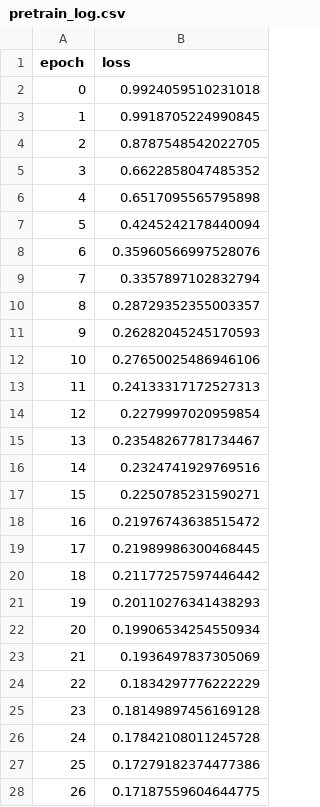
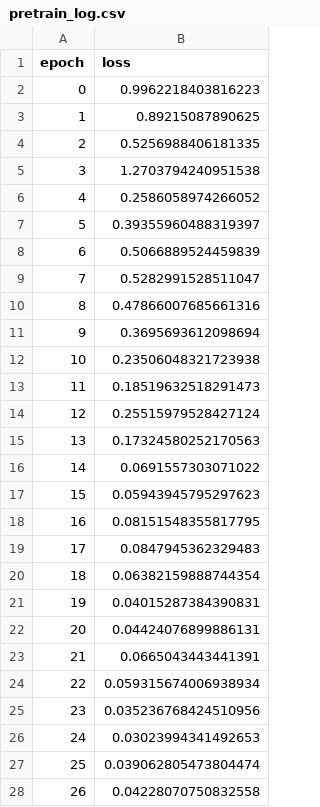
Before and after one commit to TheDatumOrg/TSB-Clustering, a CSV file: TSClusterX/models/utils/DCN_keras/pretrain_log.csv, drawn as a sheet; only a part is shown; the diff covers the shown part only.

Commit message:
Update distance functions, models, and parameters
- Updated multiple distance functions (dtw, edr, erp, kdtw, lcss, msm, sbd, sink, swale, twed)
- Modified model implementations (chronos, model, moment, ofa, spectralclustering)
- Renamed catch22.py to clustcatch22.py
- Updated IDEC/DEC.py and DCN pretrain log
- Updated parameter configurations for chronos and pam
- Updated requirements.txt
- Added comprehensive .gitignore to exclude __pycache__ and other artifacts

```diff
--- a/TSClusterX/models/utils/DCN_keras/pretrain_log.csv
+++ b/TSClusterX/models/utils/DCN_keras/pretrain_log.csv
@@ -1,28 +1,28 @@
 epoch,loss
-0,0.9924059510231018
-1,0.9918705224990845
-2,0.8787548542022705
-3,0.6622858047485352
-4,0.6517095565795898
-5,0.4245242178440094
-6,0.35960566997528076
-7,0.3357897102832794
-8,0.28729352355003357
-9,0.26282045245170593
-10,0.27650025486946106
-11,0.24133317172527313
-12,0.2279997020959854
-13,0.23548267781734467
-14,0.2324741929769516
-15,0.2250785231590271
-16,0.21976743638515472
-17,0.21989986300468445
-18,0.21177257597446442
-19,0.20110276341438293
-20,0.19906534254550934
-21,0.1936497837305069
-22,0.1834297776222229
-23,0.18149897456169128
-24,0.17842108011245728
-25,0.17279182374477386
-26,0.17187559604644775
+0,0.9962218403816223
+1,0.89215087890625
+2,0.5256988406181335
+3,1.2703794240951538
+4,0.2586058974266052
+5,0.39355960488319397
+6,0.5066889524459839
+7,0.5282991528511047
+8,0.47866007685661316
+9,0.3695693612098694
+10,0.23506048321723938
+11,0.18519632518291473
+12,0.25515979528427124
+13,0.17324580252170563
+14,0.0691557303071022
+15,0.05943945795297623
+16,0.08151548355817795
+17,0.0847945362329483
+18,0.06382159888744354
+19,0.04015287384390831
+20,0.04424076899886131
+21,0.0665043443441391
+22,0.059315674006938934
+23,0.035236768424510956
+24,0.03023994341492653
+25,0.039062805473804474
+26,0.04228070750832558
```
Also changed, not shown: 23 edited cells elsewhere in this file, 22 other files.
